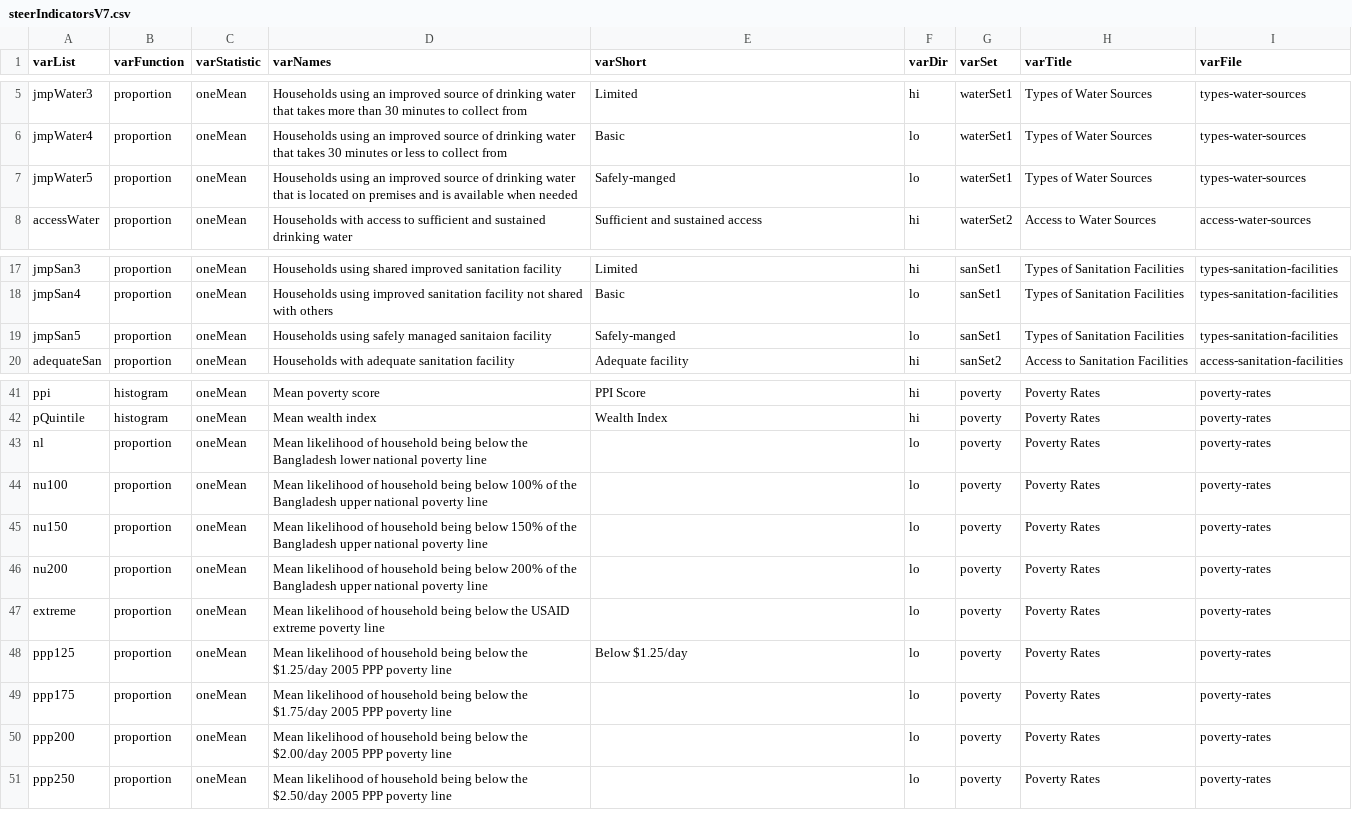
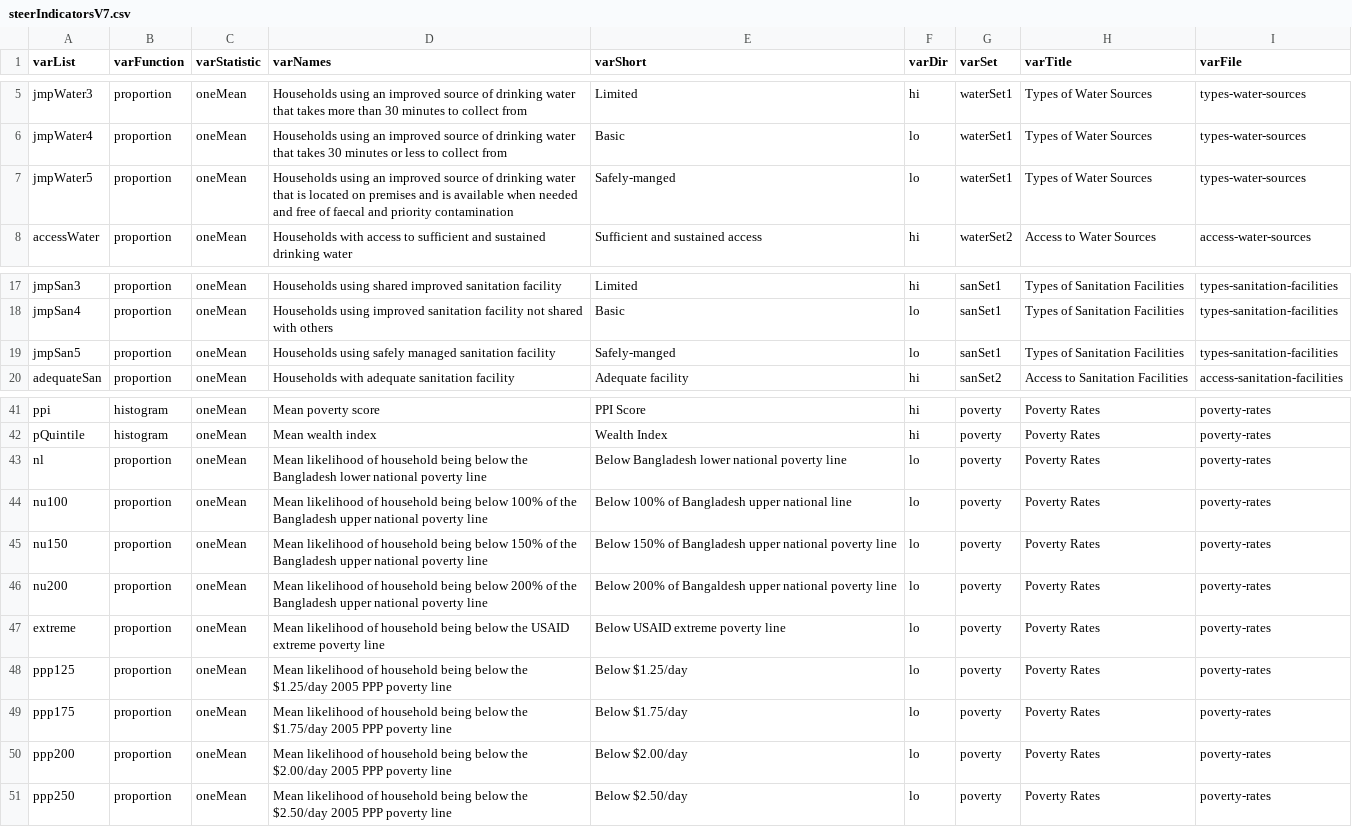
Before and after one commit to ernestguevarra/shiny-server, a CSV file: wsup/steerIndicatorsV7.csv, drawn as a sheet; only a part is shown, gaps mark what is left out.

```diff
--- a/wsup/steerIndicatorsV7.csv
+++ b/wsup/steerIndicatorsV7.csv
@@ -6,3 +6,3 @@ jmpWater3,proportion,oneMean,Households using an improved source of drinking wat
 jmpWater4,proportion,oneMean,Households using an improved source of drinking water that takes 30 minutes or less to collect from,Basic,lo,waterSet1,Types of Water Sources,types-water-sources
-jmpWater5,proportion,oneMean,Households using an improved source of drinking water that is located on premises and is available when needed,Safely-manged,lo,waterSet1,Types of Water Sources,types-water-sources
+jmpWater5,proportion,oneMean,Households using an improved source of drinking water that is located on premises and is available when needed and free of faecal and priority contamination,Safely-manged,lo,waterSet1,Types of Water Sources,types-water-sources
 accessWater,proportion,oneMean,Households with access to sufficient and sustained drinking water,Sufficient and sustained access,hi,waterSet2,Access to Water Sources,access-water-sources
@@ -18,3 +18,3 @@ jmpSan3,proportion,oneMean,Households using shared improved sanitation facility,
 jmpSan4,proportion,oneMean,Households using improved sanitation facility not shared with others,Basic,lo,sanSet1,Types of Sanitation Facilities,types-sanitation-facilities
-jmpSan5,proportion,oneMean,Households using safely managed sanitaion facility,Safely-manged,lo,sanSet1,Types of Sanitation Facilities,types-sanitation-facilities
+jmpSan5,proportion,oneMean,Households using safely managed sanitation facility,Safely-manged,lo,sanSet1,Types of Sanitation Facilities,types-sanitation-facilities
 adequateSan,proportion,oneMean,Households with adequate sanitation facility,Adequate facility,hi,sanSet2,Access to Sanitation Facilities,access-sanitation-facilities
@@ -42,10 +42,10 @@ ppi,histogram,oneMean,Mean poverty score,PPI Score,hi,poverty,Poverty Rates,pove
 pQuintile,histogram,oneMean,Mean wealth index,Wealth Index,hi,poverty,Poverty Rates,poverty-rates
-nl,proportion,oneMean,Mean likelihood of household being below the Bangladesh lower national poverty line,,lo,poverty,Poverty Rates,poverty-rates
-nu100,proportion,oneMean,Mean likelihood of household being below 100% of the Bangladesh upper national poverty line,,lo,poverty,Poverty Rates,poverty-rates
-nu150,proportion,oneMean,Mean likelihood of household being below 150% of the Bangladesh upper national poverty line,,lo,poverty,Poverty Rates,poverty-rates
-nu200,proportion,oneMean,Mean likelihood of household being below 200% of the Bangladesh upper national poverty line,,lo,poverty,Poverty Rates,poverty-rates
-extreme,proportion,oneMean,Mean likelihood of household being below the USAID extreme poverty line,,lo,poverty,Poverty Rates,poverty-rates
+nl,proportion,oneMean,Mean likelihood of household being below the Bangladesh lower national poverty line,Below Bangladesh lower national poverty line,lo,poverty,Poverty Rates,poverty-rates
+nu100,proportion,oneMean,Mean likelihood of household being below 100% of the Bangladesh upper national poverty line,Below 100% of Bangladesh upper national line,lo,poverty,Poverty Rates,poverty-rates
+nu150,proportion,oneMean,Mean likelihood of household being below 150% of the Bangladesh upper national poverty line,Below 150% of Bangladesh upper national poverty line,lo,poverty,Poverty Rates,poverty-rates
+nu200,proportion,oneMean,Mean likelihood of household being below 200% of the Bangladesh upper national poverty line,Below 200% of Bangaldesh upper national poverty line,lo,poverty,Poverty Rates,poverty-rates
+extreme,proportion,oneMean,Mean likelihood of household being below the USAID extreme poverty line,Below USAID extreme poverty line,lo,poverty,Poverty Rates,poverty-rates
 ppp125,proportion,oneMean,Mean likelihood of household being below the $1.25/day 2005 PPP poverty line,Below $1.25/day,lo,poverty,Poverty Rates,poverty-rates
-ppp175,proportion,oneMean,Mean likelihood of household being below the $1.75/day 2005 PPP poverty line,,lo,poverty,Poverty Rates,poverty-rates
-ppp200,proportion,oneMean,Mean likelihood of household being below the $2.00/day 2005 PPP poverty line,,lo,poverty,Poverty Rates,poverty-rates
-ppp250,proportion,oneMean,Mean likelihood of household being below the $2.50/day 2005 PPP poverty line,,lo,poverty,Poverty Rates,poverty-rates
+ppp175,proportion,oneMean,Mean likelihood of household being below the $1.75/day 2005 PPP poverty line,Below $1.75/day,lo,poverty,Poverty Rates,poverty-rates
+ppp200,proportion,oneMean,Mean likelihood of household being below the $2.00/day 2005 PPP poverty line,Below $2.00/day,lo,poverty,Poverty Rates,poverty-rates
+ppp250,proportion,oneMean,Mean likelihood of household being below the $2.50/day 2005 PPP poverty line,Below $2.50/day,lo,poverty,Poverty Rates,poverty-rates
```
Also changed, not shown: 3 other files.
